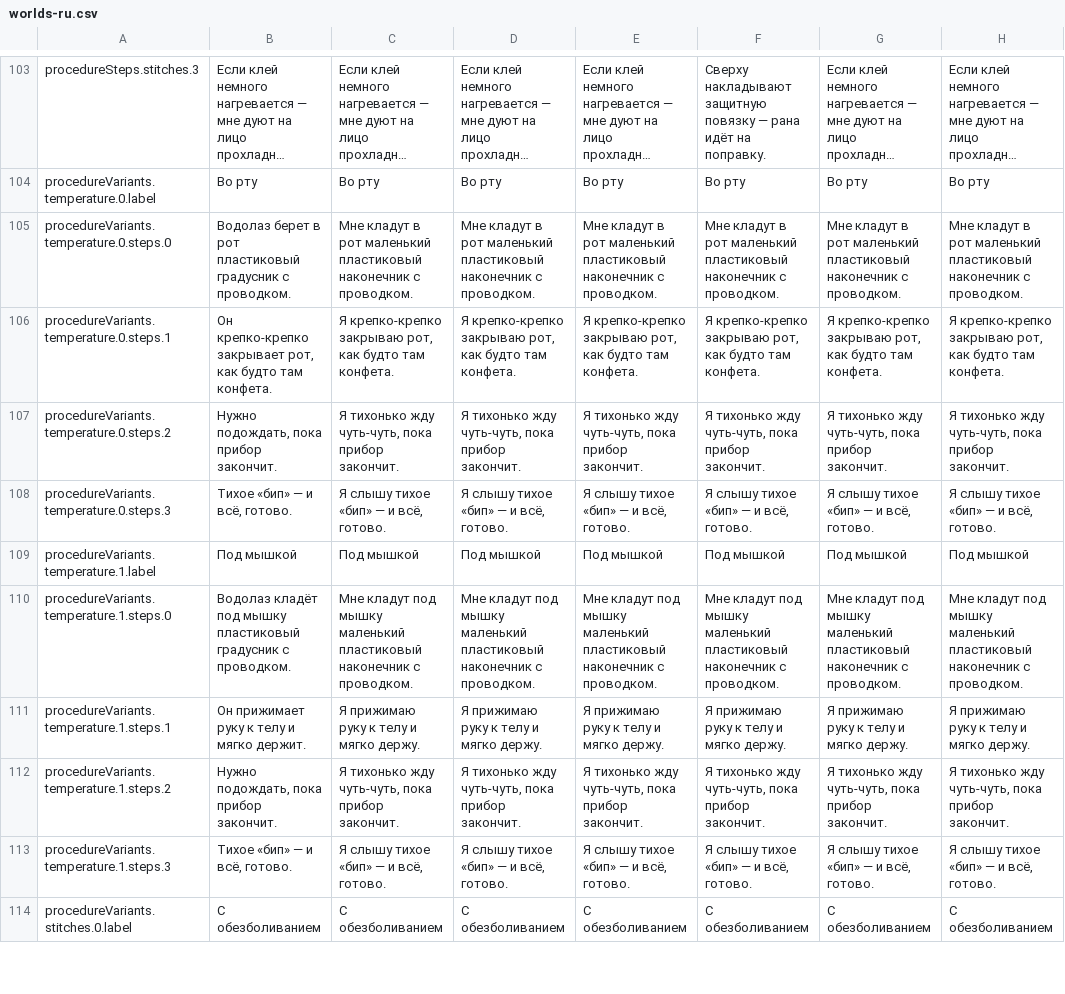
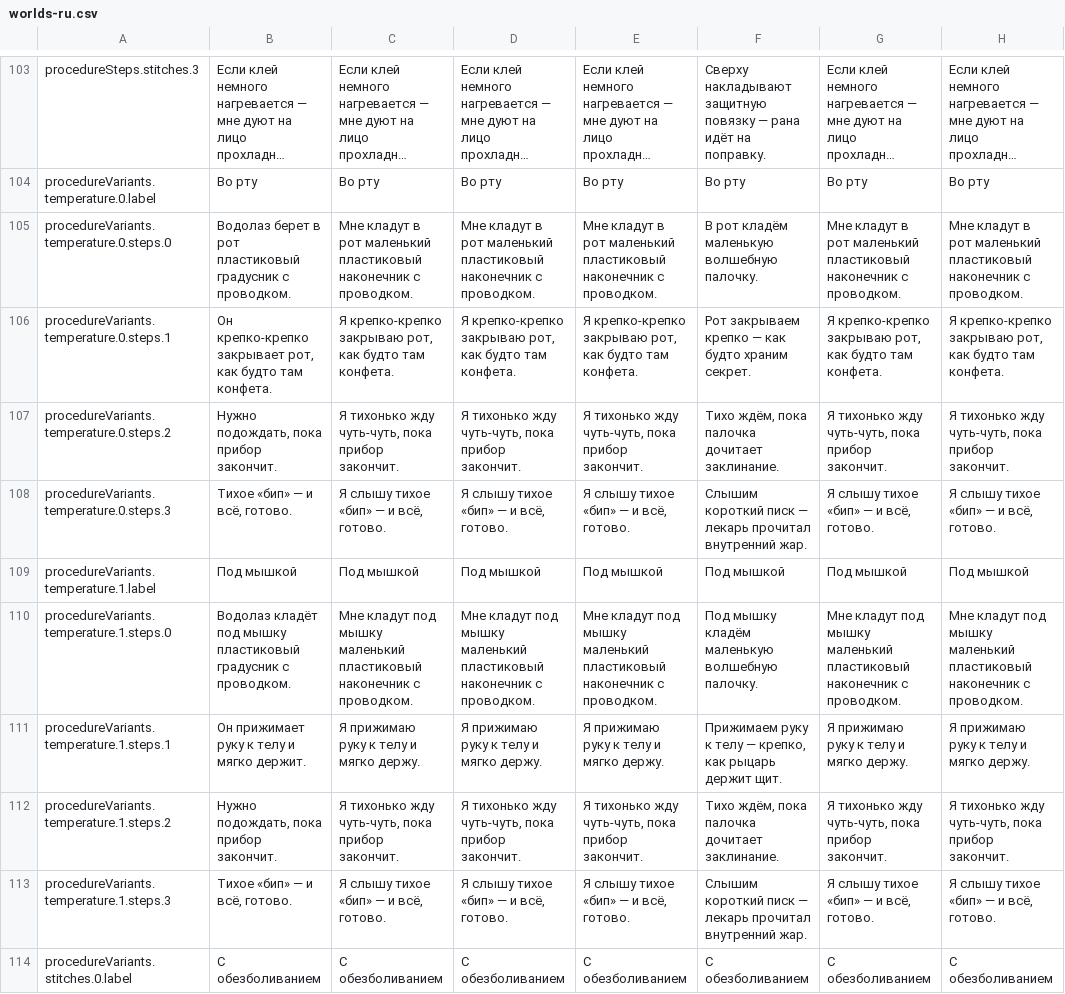
Before and after one commit to mashlom/accessible-er, a CSV file: docs/exports/worlds-ru.csv, drawn as a sheet; only a part is shown, gaps mark what is left out; long unchanged cells end in …; the diff covers the shown part only; the diff names each change by its address in the sheet, - before the commit and + after, or states it on an @@ line.

```diff
--- a/docs/exports/worlds-ru.csv
+++ b/docs/exports/worlds-ru.csv
-F105: Мне кладут в рот маленький пластиковый наконечник с проводком.
+F105: В рот кладём маленькую волшебную палочку.
-F106: Я крепко-крепко закрываю рот, как будто там конфета.
+F106: Рот закрываем крепко — как будто храним секрет.
-F107: Я тихонько жду чуть-чуть, пока прибор закончит.
+F107: Тихо ждём, пока палочка дочитает заклинание.
-F108: Я слышу тихое «бип» — и всё, готово.
+F108: Слышим короткий писк — лекарь прочитал внутренний жар.
-F110: Мне кладут под мышку маленький пластиковый наконечник с проводком.
+F110: Под мышку кладём маленькую волшебную палочку.
-F111: Я прижимаю руку к телу и мягко держу.
+F111: Прижимаем руку к телу — крепко, как рыцарь держит щит.
-F112: Я тихонько жду чуть-чуть, пока прибор закончит.
+F112: Тихо ждём, пока палочка дочитает заклинание.
-F113: Я слышу тихое «бип» — и всё, готово.
+F113: Слышим короткий писк — лекарь прочитал внутренний жар.
```
Also changed, not shown: 9 edited cells elsewhere in this file, docs/exports/worlds-en.csv, docs/exports/worlds-he.csv, 2 other files.
